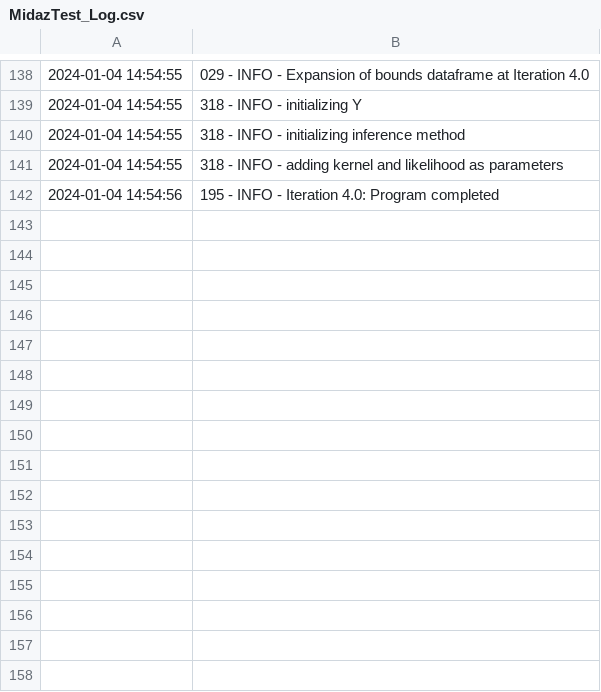
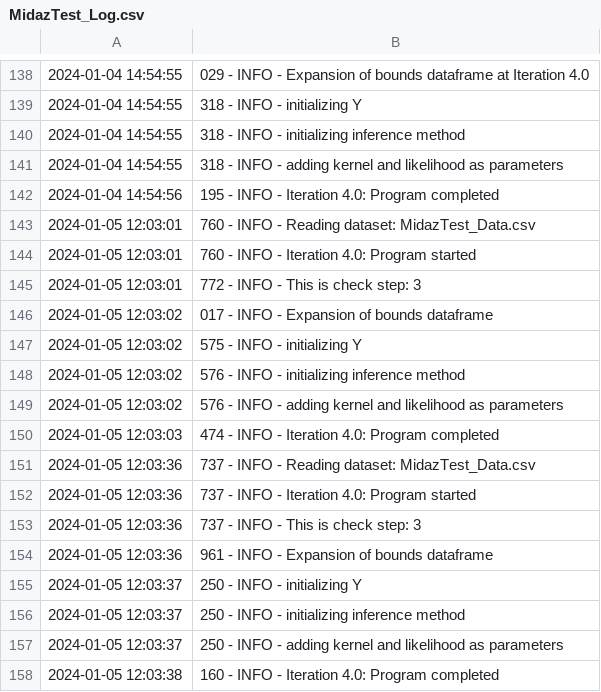
Before and after one commit to HiddenBao/ChemistryOptimization, a CSV file: DataSets/MidazTest/Logs/MidazTest_Log.csv, drawn as a sheet; only a part is shown, gaps mark what is left out.

Commit message:
Created Log reading function
Created the log reading function in test files and added the function to main code however it is not fully implemented

```diff
--- a/DataSets/MidazTest/Logs/MidazTest_Log.csv
+++ b/DataSets/MidazTest/Logs/MidazTest_Log.csv
@@ -142 +142,17 @@
 2024-01-04 14:54:56,195 - INFO - Iteration 4.0: Program completed
+2024-01-05 12:03:01,760 - INFO - Reading dataset: MidazTest_Data.csv
+2024-01-05 12:03:01,760 - INFO - Iteration 4.0: Program started
+2024-01-05 12:03:01,772 - INFO - This is check step: 3
+2024-01-05 12:03:02,017 - INFO - Expansion of bounds dataframe
+2024-01-05 12:03:02,575 - INFO - initializing Y
+2024-01-05 12:03:02,576 - INFO - initializing inference method
+2024-01-05 12:03:02,576 - INFO - adding kernel and likelihood as parameters
+2024-01-05 12:03:03,474 - INFO - Iteration 4.0: Program completed
+2024-01-05 12:03:36,737 - INFO - Reading dataset: MidazTest_Data.csv
+2024-01-05 12:03:36,737 - INFO - Iteration 4.0: Program started
+2024-01-05 12:03:36,737 - INFO - This is check step: 3
+2024-01-05 12:03:36,961 - INFO - Expansion of bounds dataframe
+2024-01-05 12:03:37,250 - INFO - initializing Y
+2024-01-05 12:03:37,250 - INFO - initializing inference method
+2024-01-05 12:03:37,250 - INFO - adding kernel and likelihood as parameters
+2024-01-05 12:03:38,160 - INFO - Iteration 4.0: Program completed
```
Also changed, not shown: DataSets/MidazTest/IterData/MidazTest_Exp_It5.0.csv, 2 other files.
